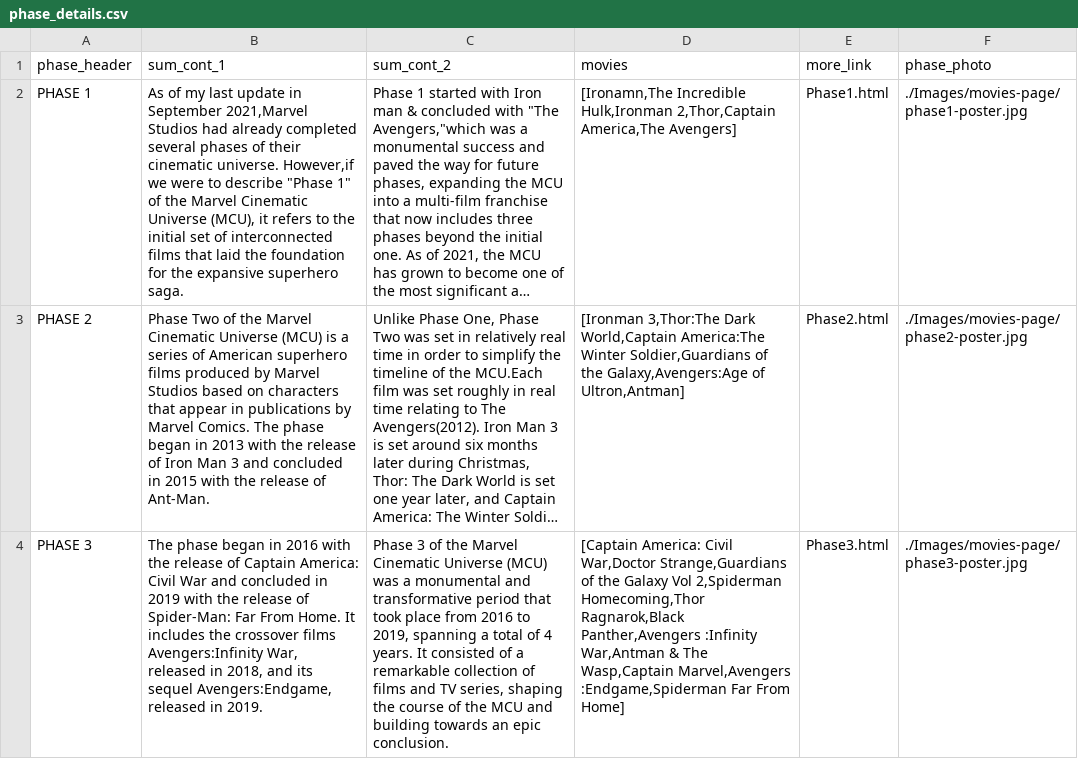
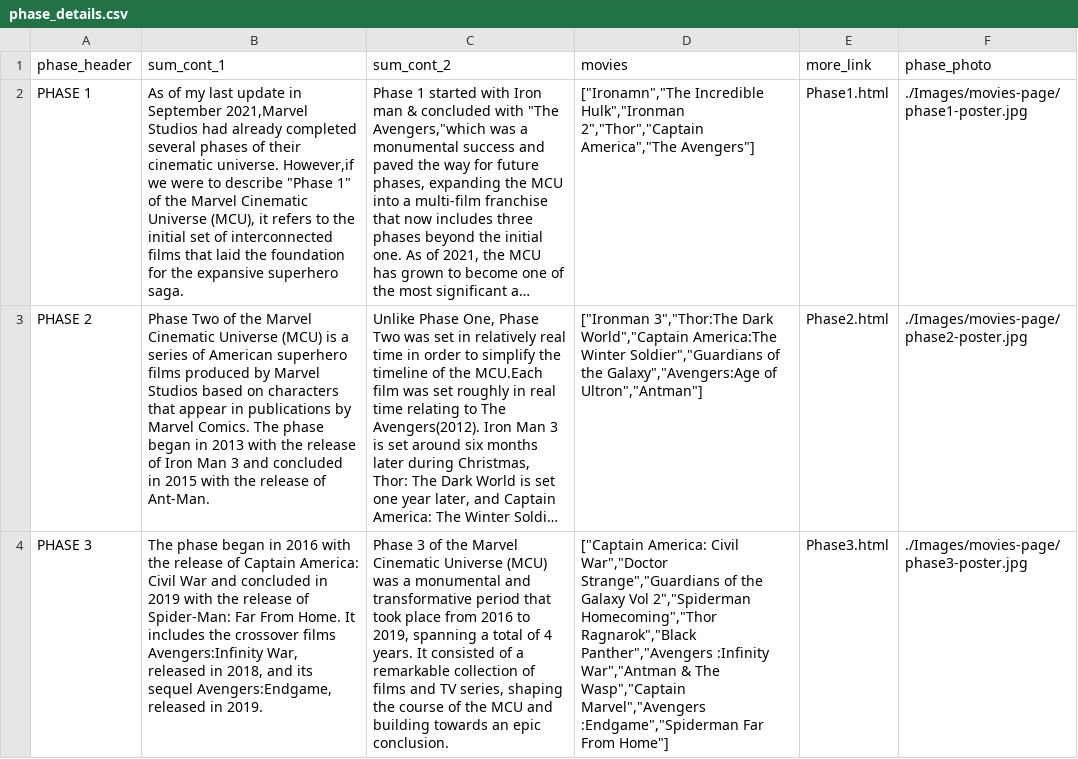
Before and after one commit to sambhandavale/databases, a CSV file: marvel/phase_details.csv, drawn as a sheet; long unchanged cells end in …; the diff names each change by its address in the sheet, - before the commit and + after, or states it on an @@ line.

Commit message:
Add files via upload

```diff
--- a/marvel/phase_details.csv
+++ b/marvel/phase_details.csv
-D2 (movies): [Ironamn,The Incredible Hulk,Ironman 2,Thor,Captain America,The Avengers]
+D2 (movies): ["Ironamn","The Incredible Hulk","Ironman 2","Thor","Captain America","The Avengers"]
-D3 (movies): [Ironman 3,Thor:The Dark World,Captain America:The Winter Soldier,Guardians of the Galaxy,Avengers:Age of Ultron,Antman]
+D3 (movies): ["Ironman 3","Thor:The Dark World","Captain America:The Winter Soldier","Guardians of the Galaxy","Avengers:Age of Ultron","Antman"]
-D4 (movies): [Captain America: Civil War,Doctor Strange,Guardians of the Galaxy Vol 2,Spiderman Homecoming,Thor Ragnarok,Black Panther,Avengers :Infinity War,Antman & The Wasp,Captain Marvel,Avengers :Endgame,Spiderman Far From Home]
+D4 (movies): ["Captain America: Civil War","Doctor Strange","Guardians of the Galaxy Vol 2","Spiderman Homecoming","Thor Ragnarok","Black Panther","Avengers :Infinity War","Antman & The Wasp","Captain Marvel","Avengers :Endgame","Spiderman Far From Home"]
```
